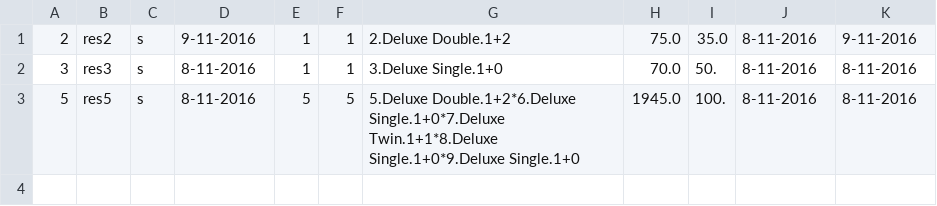
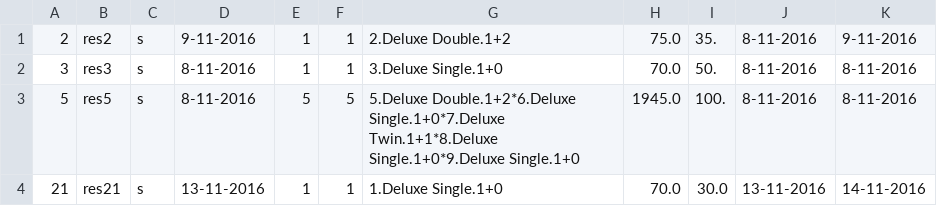
Before and after one commit to JamieMac96/Hotel-Reservation-System, a CSV file: resources/Stays.csv, drawn as a sheet.

```diff
--- a/resources/Stays.csv
+++ b/resources/Stays.csv
@@ -1,3 +1,4 @@
-2,res2,s,9-11-2016,1,1,2.Deluxe Double.1+2,75.0,35.0,8-11-2016,9-11-2016
+2,res2,s,9-11-2016,1,1,2.Deluxe Double.1+2,75.0,35.,8-11-2016,9-11-2016
 3,res3,s,8-11-2016,1,1,3.Deluxe Single.1+0,70.0,50.,8-11-2016,8-11-2016
 5,res5,s,8-11-2016,5,5,5.Deluxe Double.1+2*6.Deluxe Single.1+0*7.Deluxe Twin.1+1*8.Deluxe Single.1+0*9.Deluxe Single.1+0,1945.0,100.,8-11-2016,8-11-2016
+21,res21,s,13-11-2016,1,1,1.Deluxe Single.1+0,70.0,30.0,13-11-2016,14-11-2016
```
Also changed, not shown: resources/Cancellations.csv, resources/Reservations.csv, 12 other files.
